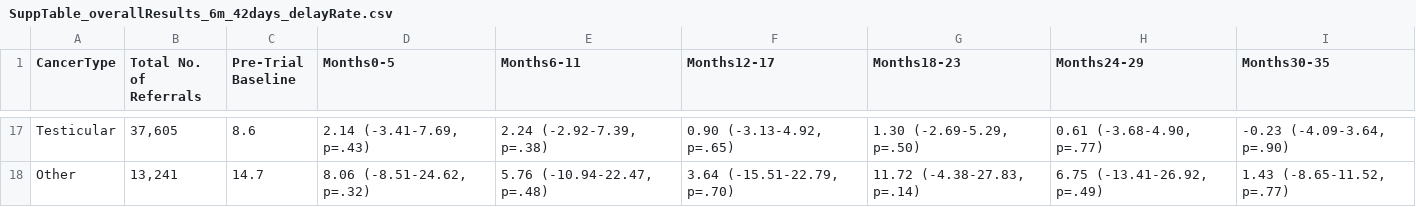
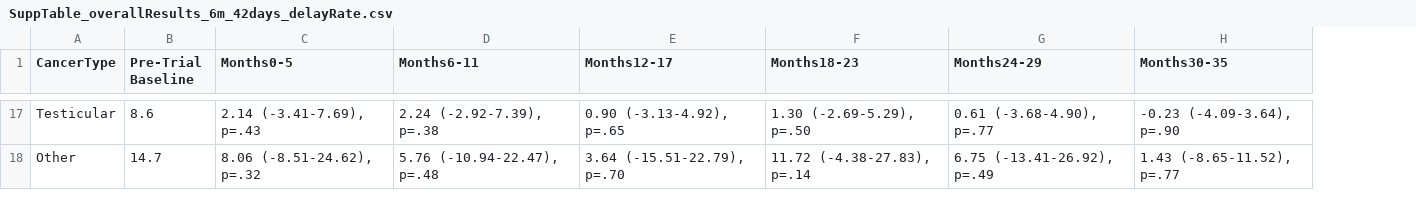
Before and after one commit to RANDCorporation/mced-spillover-2025, a CSV file: data/results/SuppTable_overallResults_6m_42days_delayRate.csv, drawn as a sheet; only a part is shown, gaps mark what is left out; removed rows and columns are numbered as before the commit, all else as after; the diff covers the shown part only; the diff names each change by its address in the sheet, - before the commit and + after, or states it on an @@ line.

```diff
--- a/data/results/SuppTable_overallResults_6m_42days_delayRate.csv
+++ b/data/results/SuppTable_overallResults_6m_42days_delayRate.csv
-column B (Total No. of Referrals), rows 17-18: 37,605 | 13,241
-C17 (Months0-5): 2.14 (-3.41-7.69, p=.43)
+C17 (Months0-5): 2.14 (-3.41-7.69), p=.43
-D17 (Months6-11): 2.24 (-2.92-7.39, p=.38)
+D17 (Months6-11): 2.24 (-2.92-7.39), p=.38
-E17 (Months12-17): 0.90 (-3.13-4.92, p=.65)
+E17 (Months12-17): 0.90 (-3.13-4.92), p=.65
-F17 (Months18-23): 1.30 (-2.69-5.29, p=.50)
+F17 (Months18-23): 1.30 (-2.69-5.29), p=.50
-G17 (Months24-29): 0.61 (-3.68-4.90, p=.77)
+G17 (Months24-29): 0.61 (-3.68-4.90), p=.77
-H17 (Months30-35): -0.23 (-4.09-3.64, p=.90)
+H17 (Months30-35): -0.23 (-4.09-3.64), p=.90
-C18 (Months0-5): 8.06 (-8.51-24.62, p=.32)
+C18 (Months0-5): 8.06 (-8.51-24.62), p=.32
-D18 (Months6-11): 5.76 (-10.94-22.47, p=.48)
+D18 (Months6-11): 5.76 (-10.94-22.47), p=.48
-E18 (Months12-17): 3.64 (-15.51-22.79, p=.70)
+E18 (Months12-17): 3.64 (-15.51-22.79), p=.70
-F18 (Months18-23): 11.72 (-4.38-27.83, p=.14)
+F18 (Months18-23): 11.72 (-4.38-27.83), p=.14
-G18 (Months24-29): 6.75 (-13.41-26.92, p=.49)
+G18 (Months24-29): 6.75 (-13.41-26.92), p=.49
-H18 (Months30-35): 1.43 (-8.65-11.52, p=.77)
+H18 (Months30-35): 1.43 (-8.65-11.52), p=.77
```
Also changed, not shown: 90 edited cells elsewhere in this file, data/results/SuppTable_overallResults_6m_14days_delayRate.csv, data/results/SuppTable_overallResults_6m_62days_delayRate.csv, 35 other files.
